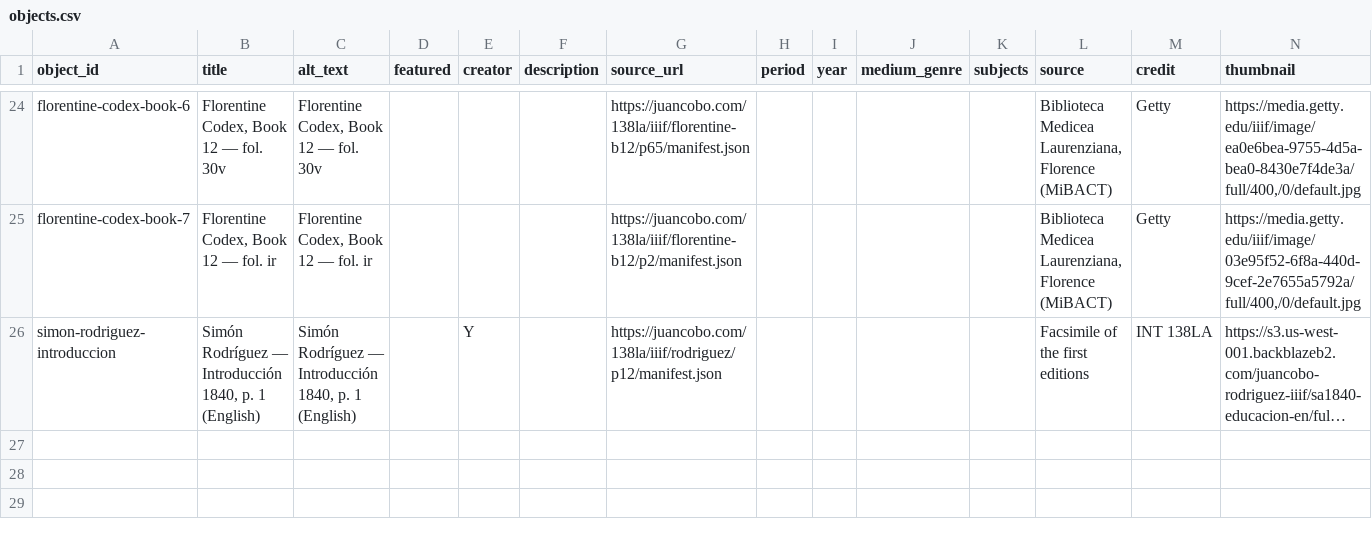
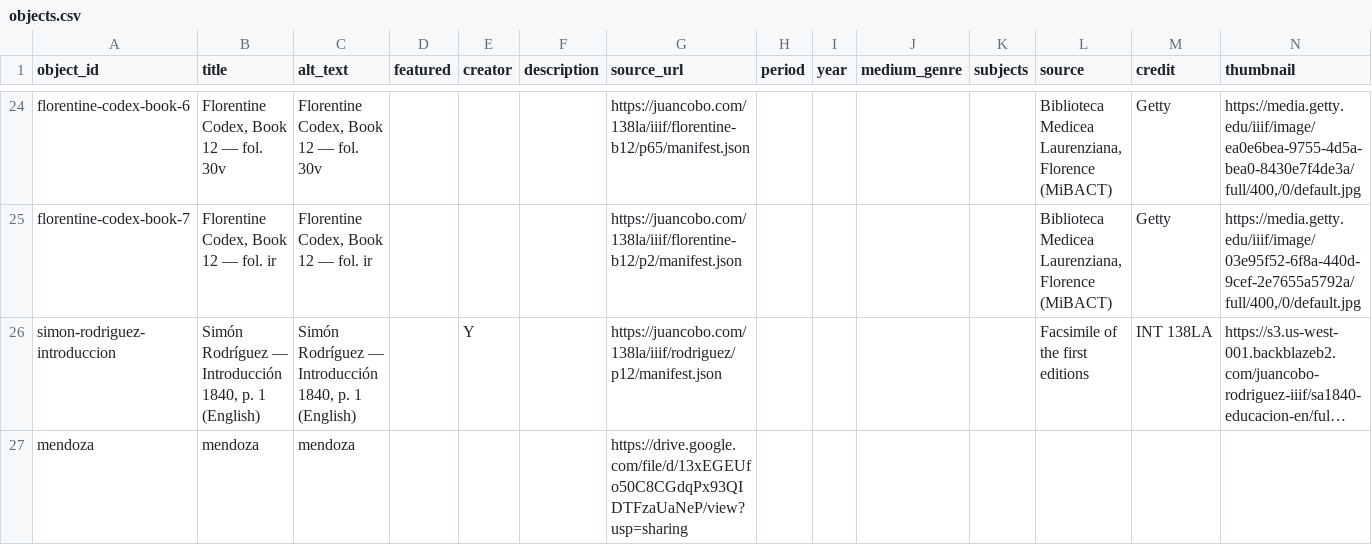
Before and after one commit to Roman-Empire26/final, a CSV file: telar-content/spreadsheets/objects.csv, drawn as a sheet; only a part is shown, gaps mark what is left out; long unchanged cells end in …; rows hold the shown columns only; the diff names each change by its address in the sheet, - before the commit and + after, or states it on an @@ line.

Commit message:
Modify 1 story, add 1 object
Added:
  Object: mendoza

Changed:
  Story: The fluidity of process tied to tools

Published via Telar Compositor

```diff
--- a/telar-content/spreadsheets/objects.csv
+++ b/telar-content/spreadsheets/objects.csv
+row 27: mendoza | mendoza | mendoza |  |  |  | https://drive.google.com/file/d/13xEGEUfo50C8CGdqPx93QIDTFzaUaNeP/view?usp=sharing
```
Also changed, not shown: telar-content/spreadsheets/blank_template.csv, 1 other file.
